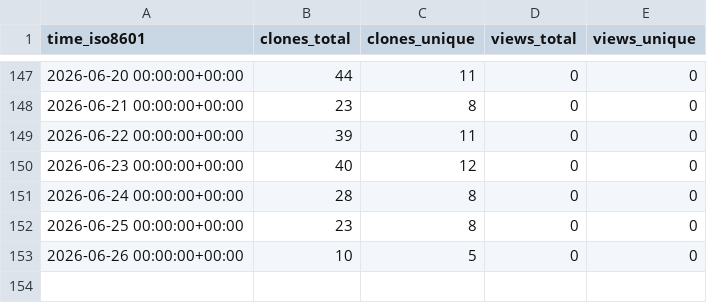
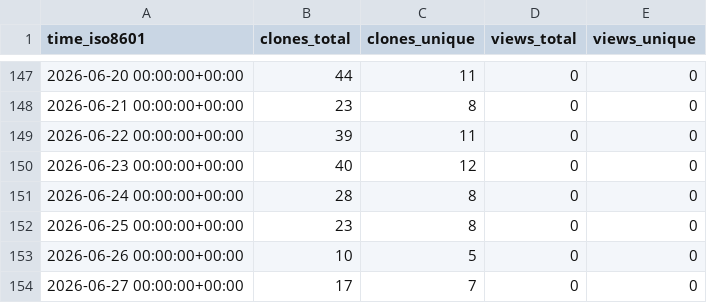
Before and after one commit to mike7seven/CIFAR-10, a CSV file: mike7seven/CIFAR-10/ghrs-data/views_clones_aggregate.csv, drawn as a sheet; only a part is shown, gaps mark what is left out.

```diff
--- a/mike7seven/CIFAR-10/ghrs-data/views_clones_aggregate.csv
+++ b/mike7seven/CIFAR-10/ghrs-data/views_clones_aggregate.csv
@@ -153 +153,2 @@ time_iso8601,clones_total,clones_unique,views_total,views_unique
 2026-06-26 00:00:00+00:00,10,5,0,0
+2026-06-27 00:00:00+00:00,17,7,0,0
```
Also changed, not shown: 1 other file.
